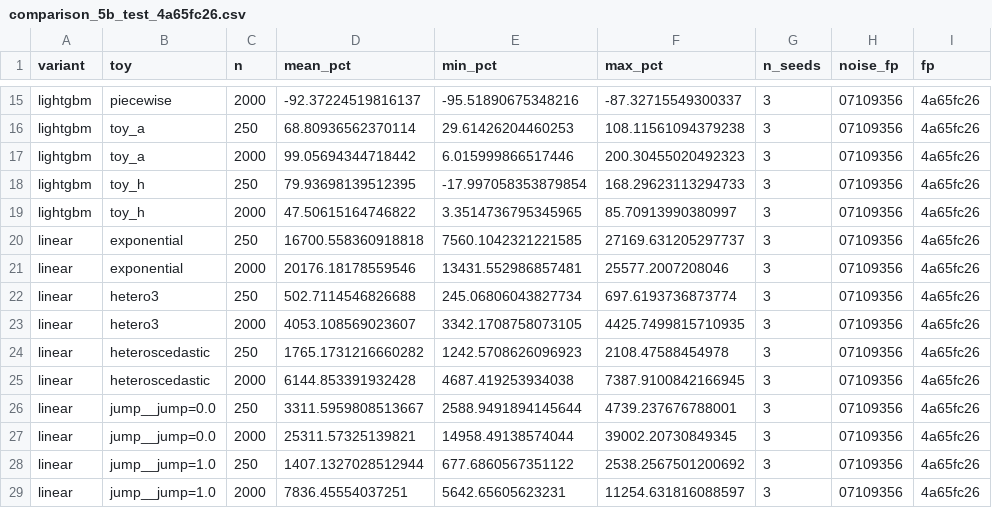
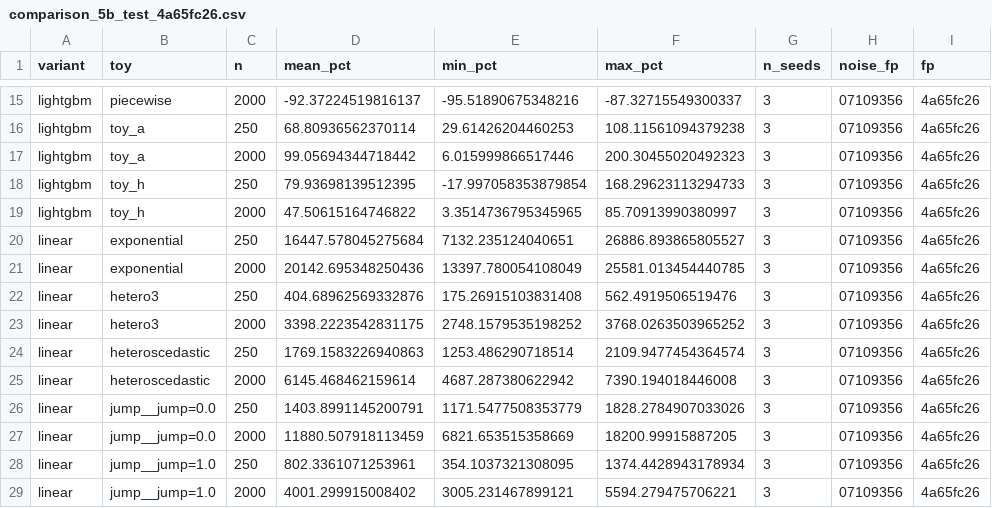
Before and after one commit to farhanferoz/automl, a CSV file: results/probreg/reports/5b/comparison_5b_test_4a65fc26.csv, drawn as a sheet; only a part is shown, gaps mark what is left out; the diff covers the shown part only; the diff names each change by its address in the sheet, - before the commit and + after, or states it on an @@ line.

Commit message:
fix(experiments): Rerun the 5b linear baseline with the intercept fixed
The 54 linear cells of card 5b were fitted by the normal-equation model that counted its intercept
twice (fixed in 81f4920). Rerun in the same environment (4a65fc26) on the same data draws and rebuild
the 5b report; only its linear row changes. Test noise-free excess falls to about half on toys with
inputs in [0, 1] (toy_a, both jump toys) and is unchanged where inputs are centred on 0.
The 628 linear cells of 5a3 ran in the laptop environment (07109356) and still hold the old fit.

```diff
--- a/results/probreg/reports/5b/comparison_5b_test_4a65fc26.csv
+++ b/results/probreg/reports/5b/comparison_5b_test_4a65fc26.csv
-D20 (mean_pct): 16700.558360918818
+D20 (mean_pct): 16447.578045275684
-E20 (min_pct): 7560.1042321221585
+E20 (min_pct): 7132.235124040651
-F20 (max_pct): 27169.631205297737
+F20 (max_pct): 26886.893865805527
-D21 (mean_pct): 20176.18178559546
+D21 (mean_pct): 20142.695348250436
-E21 (min_pct): 13431.552986857481
+E21 (min_pct): 13397.780054108049
-F21 (max_pct): 25577.2007208046
+F21 (max_pct): 25581.013454440785
-D22 (mean_pct): 502.7114546826688
+D22 (mean_pct): 404.68962569332876
-E22 (min_pct): 245.06806043827734
+E22 (min_pct): 175.26915103831408
-F22 (max_pct): 697.6193736873774
+F22 (max_pct): 562.4919506519476
-D23 (mean_pct): 4053.108569023607
+D23 (mean_pct): 3398.2223542831175
-E23 (min_pct): 3342.1708758073105
+E23 (min_pct): 2748.1579535198252
-F23 (max_pct): 4425.7499815710935
+F23 (max_pct): 3768.0263503965252
-D24 (mean_pct): 1765.1731216660282
+D24 (mean_pct): 1769.1583226940863
-E24 (min_pct): 1242.5708626096923
+E24 (min_pct): 1253.486290718514
-F24 (max_pct): 2108.47588454978
+F24 (max_pct): 2109.9477454364574
-D25 (mean_pct): 6144.853391932428
+D25 (mean_pct): 6145.468462159614
-E25 (min_pct): 4687.419253934038
+E25 (min_pct): 4687.287380622942
-F25 (max_pct): 7387.9100842166945
+F25 (max_pct): 7390.194018446008
-D26 (mean_pct): 3311.5959808513667
+D26 (mean_pct): 1403.8991145200791
-E26 (min_pct): 2588.9491894145644
+E26 (min_pct): 1171.5477508353779
-F26 (max_pct): 4739.237676788001
+F26 (max_pct): 1828.2784907033026
-D27 (mean_pct): 25311.57325139821
+D27 (mean_pct): 11880.507918113459
-E27 (min_pct): 14958.49138574044
+E27 (min_pct): 6821.653515358669
-F27 (max_pct): 39002.20730849345
+F27 (max_pct): 18200.99915887205
-D28 (mean_pct): 1407.1327028512944
+D28 (mean_pct): 802.3361071253961
-E28 (min_pct): 677.6860567351122
+E28 (min_pct): 354.1037321308095
-F28 (max_pct): 2538.2567501200692
+F28 (max_pct): 1374.4428943178934
-D29 (mean_pct): 7836.45554037251
+D29 (mean_pct): 4001.299915008402
-E29 (min_pct): 5642.65605623231
+E29 (min_pct): 3005.231467899121
-F29 (max_pct): 11254.631816088597
+F29 (max_pct): 5594.279475706221
```
Also changed, not shown: 26 edited cells elsewhere in this file, 56 other files.
